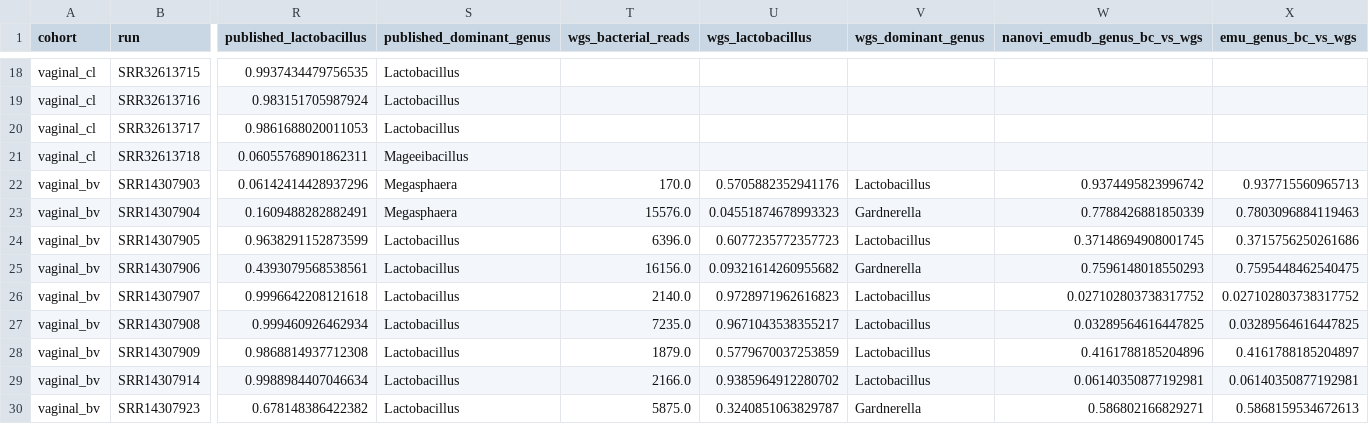
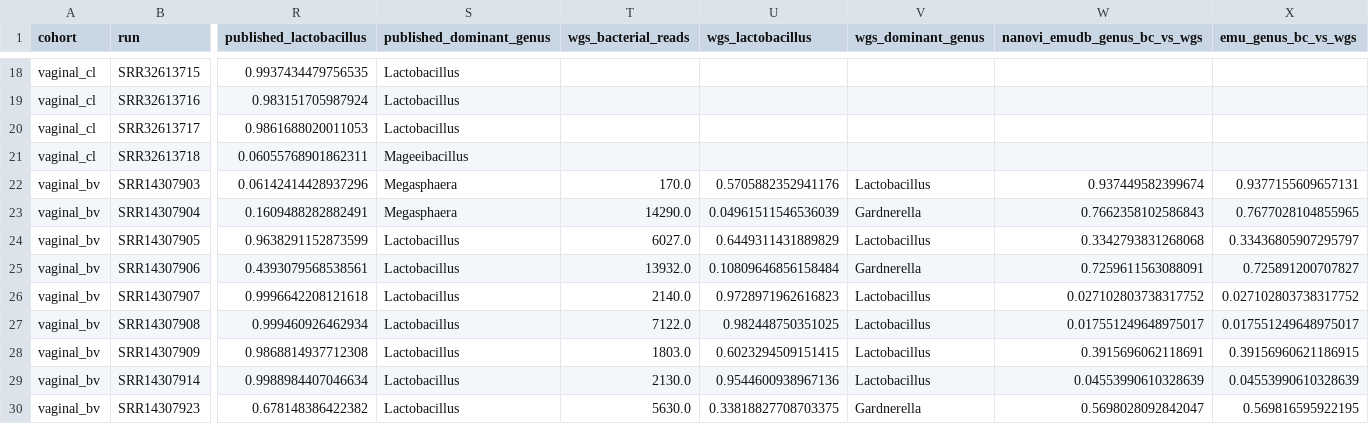
Before and after one commit to microbialds/NanoVI, a TSV file: docs/benchmarks/data/clinical_samples.tsv, drawn as a sheet; only a part is shown, gaps mark what is left out; the diff covers the shown part only; the diff names each change by its address in the sheet, - before the commit and + after, or states it on an @@ line.

Commit message:
fix(benchmarks): second review of the clinical analysis (W10)
- Shotgun reference: keep bacterial genera only (NCBI taxdump lineage), not
  just non-Homo. Eukaryotic genera were up to 14% of a swab's reads. Shotgun
  Lactobacillus: controls 0.602-0.982 (was 0.578-0.973), BV 0.019-0.645 (was
  0.019-0.608), AUC 0.97 unchanged; bacterial reads per swab 170-14,290.
- CRC paper species: the GTDB species that hold at least 5% of a paper
  species' NCBI genomes are merged before the tests (F. nucleatum with F.
  polymorphum, F. animalis and F. vincentii; B. fragilis with B. hominis).
  F. nucleatum on GTDB goes from 0 to 1 of 117 samples, still not tested;
  p, AUC and q of the tested species unchanged.
- Emu runs: one working folder per sample (run_emu), so parallel runs no
  longer share one; the same-SAM arm uses run_emu too.
- prepare: no dangling symlink when a download is missing.
- Figure 8: sample counts in labels read from clinical_samples.tsv.
- Emu's taxonomy.tsv and the taxdump are read once.

```diff
--- a/docs/benchmarks/data/clinical_samples.tsv
+++ b/docs/benchmarks/data/clinical_samples.tsv
-W22 (nanovi_emudb_genus_bc_vs_wgs): 0.9374495823996742
+W22 (nanovi_emudb_genus_bc_vs_wgs): 0.937449582399674
-X22 (emu_genus_bc_vs_wgs): 0.937715560965713
+X22 (emu_genus_bc_vs_wgs): 0.9377155609657131
-T23 (wgs_bacterial_reads): 15576.0
+T23 (wgs_bacterial_reads): 14290.0
-U23 (wgs_lactobacillus): 0.04551874678993323
+U23 (wgs_lactobacillus): 0.04961511546536039
-W23 (nanovi_emudb_genus_bc_vs_wgs): 0.7788426881850339
+W23 (nanovi_emudb_genus_bc_vs_wgs): 0.7662358102586843
-X23 (emu_genus_bc_vs_wgs): 0.7803096884119463
+X23 (emu_genus_bc_vs_wgs): 0.7677028104855965
-T24 (wgs_bacterial_reads): 6396.0
+T24 (wgs_bacterial_reads): 6027.0
-U24 (wgs_lactobacillus): 0.6077235772357723
+U24 (wgs_lactobacillus): 0.6449311431889829
-W24 (nanovi_emudb_genus_bc_vs_wgs): 0.37148694908001745
+W24 (nanovi_emudb_genus_bc_vs_wgs): 0.3342793831268068
-X24 (emu_genus_bc_vs_wgs): 0.3715756250261686
+X24 (emu_genus_bc_vs_wgs): 0.33436805907295797
-T25 (wgs_bacterial_reads): 16156.0
+T25 (wgs_bacterial_reads): 13932.0
-U25 (wgs_lactobacillus): 0.09321614260955682
+U25 (wgs_lactobacillus): 0.10809646856158484
-W25 (nanovi_emudb_genus_bc_vs_wgs): 0.7596148018550293
+W25 (nanovi_emudb_genus_bc_vs_wgs): 0.7259611563088091
-X25 (emu_genus_bc_vs_wgs): 0.7595448462540475
+X25 (emu_genus_bc_vs_wgs): 0.725891200707827
-T27 (wgs_bacterial_reads): 7235.0
+T27 (wgs_bacterial_reads): 7122.0
-U27 (wgs_lactobacillus): 0.9671043538355217
+U27 (wgs_lactobacillus): 0.982448750351025
-W27 (nanovi_emudb_genus_bc_vs_wgs): 0.03289564616447825
+W27 (nanovi_emudb_genus_bc_vs_wgs): 0.017551249648975017
-X27 (emu_genus_bc_vs_wgs): 0.03289564616447825
+X27 (emu_genus_bc_vs_wgs): 0.017551249648975017
-T28 (wgs_bacterial_reads): 1879.0
+T28 (wgs_bacterial_reads): 1803.0
-U28 (wgs_lactobacillus): 0.5779670037253859
+U28 (wgs_lactobacillus): 0.6023294509151415
-W28 (nanovi_emudb_genus_bc_vs_wgs): 0.4161788185204896
+W28 (nanovi_emudb_genus_bc_vs_wgs): 0.3915696062118691
-X28 (emu_genus_bc_vs_wgs): 0.4161788185204897
+X28 (emu_genus_bc_vs_wgs): 0.39156960621186915
-T29 (wgs_bacterial_reads): 2166.0
+T29 (wgs_bacterial_reads): 2130.0
-U29 (wgs_lactobacillus): 0.9385964912280702
+U29 (wgs_lactobacillus): 0.9544600938967136
-W29 (nanovi_emudb_genus_bc_vs_wgs): 0.06140350877192981
+W29 (nanovi_emudb_genus_bc_vs_wgs): 0.04553990610328639
-X29 (emu_genus_bc_vs_wgs): 0.06140350877192981
+X29 (emu_genus_bc_vs_wgs): 0.04553990610328639
-T30 (wgs_bacterial_reads): 5875.0
+T30 (wgs_bacterial_reads): 5630.0
-U30 (wgs_lactobacillus): 0.3240851063829787
+U30 (wgs_lactobacillus): 0.33818827708703375
-W30 (nanovi_emudb_genus_bc_vs_wgs): 0.586802166829271
+W30 (nanovi_emudb_genus_bc_vs_wgs): 0.5698028092842047
-X30 (emu_genus_bc_vs_wgs): 0.5868159534672613
+X30 (emu_genus_bc_vs_wgs): 0.569816595922195
```
Also changed, not shown: 12 edited cells elsewhere in this file, docs/benchmarks/data/clinical_bv_lactobacillus.tsv, docs/benchmarks/data/clinical_crc_paper_species.tsv, 6 other files.
